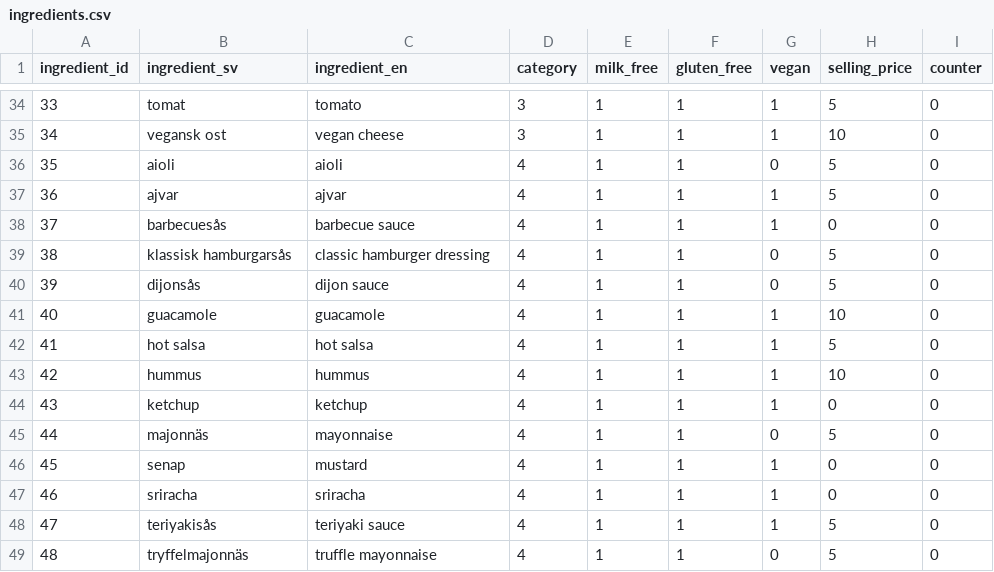
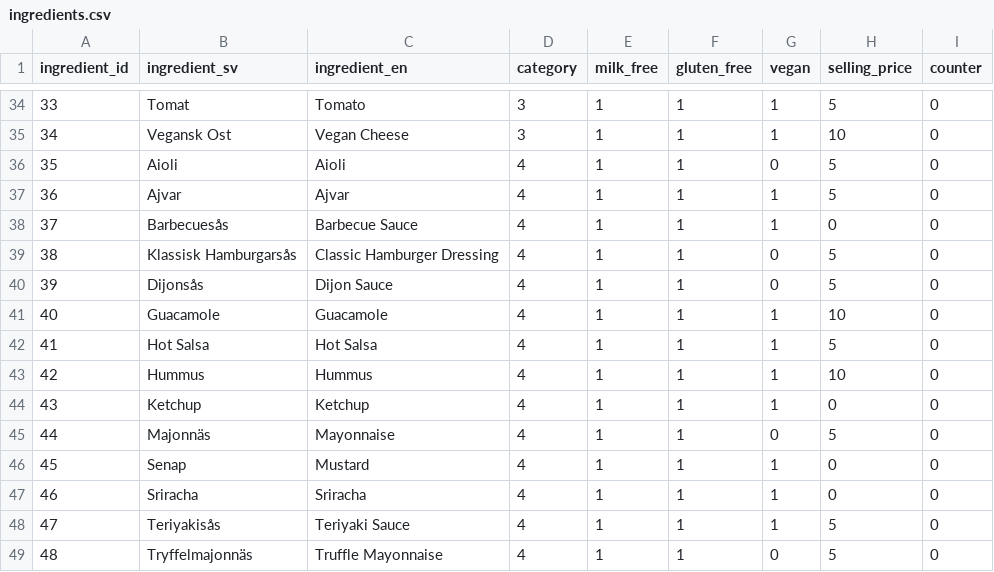
Before and after one commit to laaksoharju/burger-skeleton, a CSV file: data/ingredients.csv, drawn as a sheet; only a part is shown, gaps mark what is left out; the diff covers the shown part only.

```diff
--- a/data/ingredients.csv
+++ b/data/ingredients.csv
@@ -34,16 +34,16 @@ ingredient_id,ingredient_sv,ingredient_en,category,milk_free,gluten_free,vegan,s
-33,tomat,tomato,3,1,1,1,5,0
-34,vegansk ost,vegan cheese,3,1,1,1,10,0
-35,aioli,aioli,4,1,1,0,5,0
-36,ajvar,ajvar,4,1,1,1,5,0
-37,barbecuesås,barbecue sauce,4,1,1,1,0,0
-38,klassisk hamburgarsås,classic hamburger dressing,4,1,1,0,5,0
-39,dijonsås,dijon sauce,4,1,1,0,5,0
-40,guacamole,guacamole,4,1,1,1,10,0
-41,hot salsa,hot salsa,4,1,1,1,5,0
-42,hummus,hummus,4,1,1,1,10,0
-43,ketchup,ketchup,4,1,1,1,0,0
-44,majonnäs,mayonnaise,4,1,1,0,5,0
-45,senap,mustard,4,1,1,1,0,0
-46,sriracha,sriracha,4,1,1,1,0,0
-47,teriyakisås,teriyaki sauce,4,1,1,1,5,0
-48,tryffelmajonnäs,truffle mayonnaise,4,1,1,0,5,0
+33,Tomat,Tomato,3,1,1,1,5,0
+34,Vegansk Ost,Vegan Cheese,3,1,1,1,10,0
+35,Aioli,Aioli,4,1,1,0,5,0
+36,Ajvar,Ajvar,4,1,1,1,5,0
+37,Barbecuesås,Barbecue Sauce,4,1,1,1,0,0
+38,Klassisk Hamburgarsås,Classic Hamburger Dressing,4,1,1,0,5,0
+39,Dijonsås,Dijon Sauce,4,1,1,0,5,0
+40,Guacamole,Guacamole,4,1,1,1,10,0
+41,Hot Salsa,Hot Salsa,4,1,1,1,5,0
+42,Hummus,Hummus,4,1,1,1,10,0
+43,Ketchup,Ketchup,4,1,1,1,0,0
+44,Majonnäs,Mayonnaise,4,1,1,0,5,0
+45,Senap,Mustard,4,1,1,1,0,0
+46,Sriracha,Sriracha,4,1,1,1,0,0
+47,Teriyakisås,Teriyaki Sauce,4,1,1,1,5,0
+48,Tryffelmajonnäs,Truffle Mayonnaise,4,1,1,0,5,0
```
Also changed, not shown: 90 edited cells elsewhere in this file.
